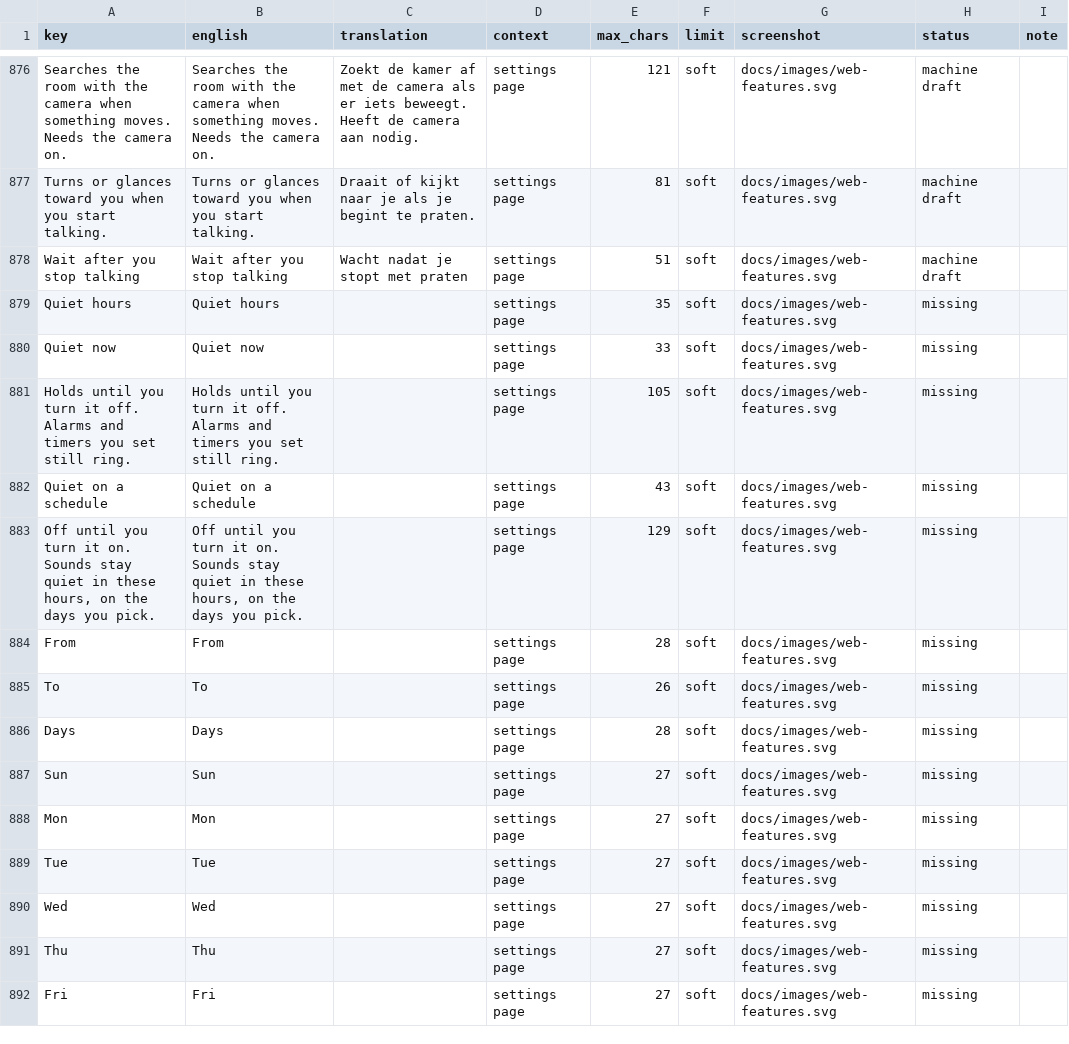
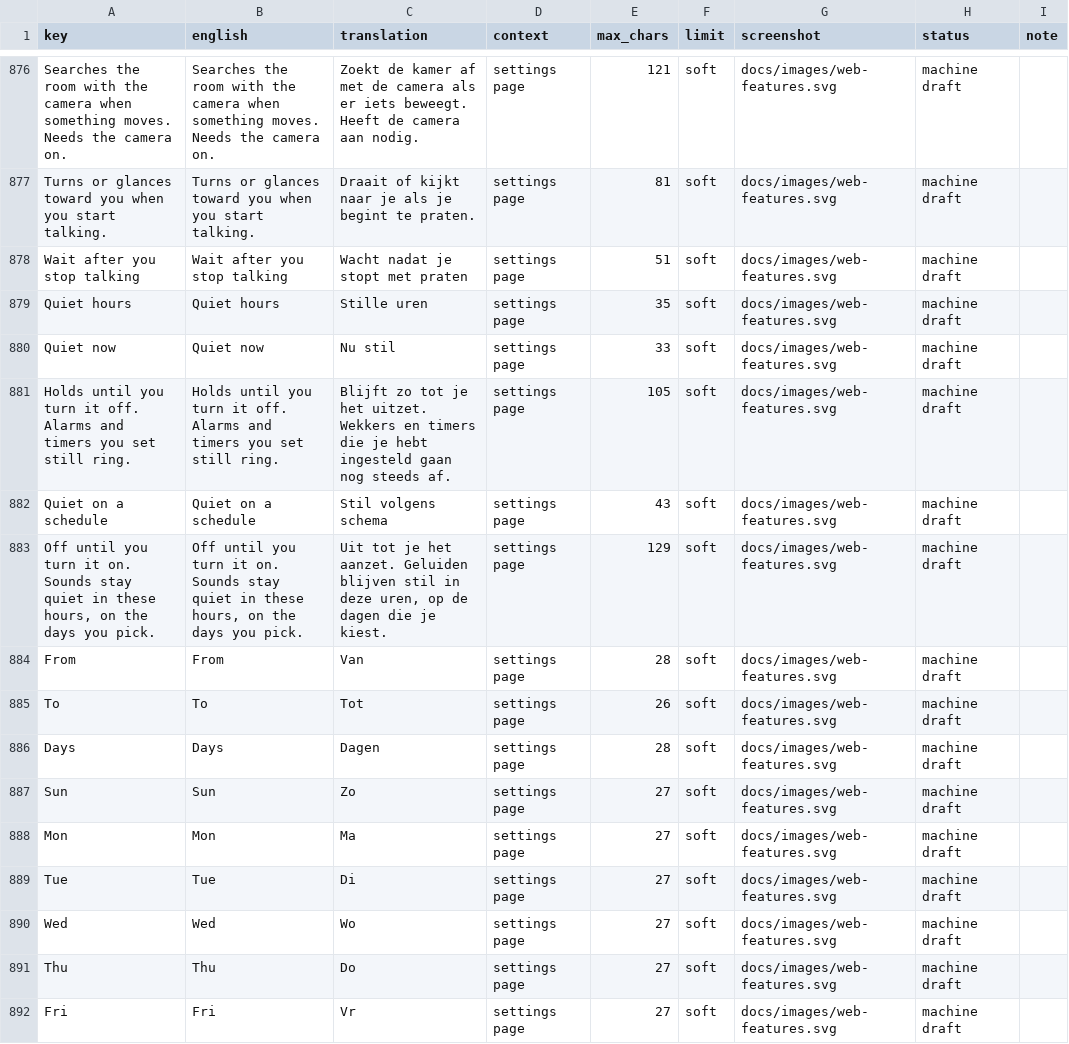
Before and after one commit to getmaipai/stackchan, a CSV file: docs/dev/translation-review/nl.csv, drawn as a sheet; only a part is shown, gaps mark what is left out; the diff covers the shown part only.

```diff
--- a/docs/dev/translation-review/nl.csv
+++ b/docs/dev/translation-review/nl.csv
@@ -878,15 +878,15 @@ Turns or glances toward you when you start talking.,Turns or glances toward you
 Wait after you stop talking,Wait after you stop talking,Wacht nadat je stopt met praten,settings page,51,soft,docs/images/web-features.svg,machine draft,
-Quiet hours,Quiet hours,,settings page,35,soft,docs/images/web-features.svg,missing,
-Quiet now,Quiet now,,settings page,33,soft,docs/images/web-features.svg,missing,
-Holds until you turn it off. Alarms and timers you set still ring.,Holds until you turn it off. Alarms and timers you set still ring.,,settings page,105,soft,docs/images/web-features.svg,missing,
-Quiet on a schedule,Quiet on a schedule,,settings page,43,soft,docs/images/web-features.svg,missing,
-"Off until you turn it on. Sounds stay quiet in these hours, on the days you pick.","Off until you turn it on. Sounds stay quiet in these hours, on the days you pick.",,settings page,129,soft,docs/images/web-features.svg,missing,
-From,From,,settings page,28,soft,docs/images/web-features.svg,missing,
-To,To,,settings page,26,soft,docs/images/web-features.svg,missing,
-Days,Days,,settings page,28,soft,docs/images/web-features.svg,missing,
-Sun,Sun,,settings page,27,soft,docs/images/web-features.svg,missing,
-Mon,Mon,,settings page,27,soft,docs/images/web-features.svg,missing,
-Tue,Tue,,settings page,27,soft,docs/images/web-features.svg,missing,
-Wed,Wed,,settings page,27,soft,docs/images/web-features.svg,missing,
-Thu,Thu,,settings page,27,soft,docs/images/web-features.svg,missing,
-Fri,Fri,,settings page,27,soft,docs/images/web-features.svg,missing,
+Quiet hours,Quiet hours,Stille uren,settings page,35,soft,docs/images/web-features.svg,machine draft,
+Quiet now,Quiet now,Nu stil,settings page,33,soft,docs/images/web-features.svg,machine draft,
+Holds until you turn it off. Alarms and timers you set still ring.,Holds until you turn it off. Alarms and timers you set still ring.,Blijft zo tot je het uitzet. Wekkers en timers die je hebt ingesteld gaan nog steeds af.,settings page,105,soft,docs/images/web-features.svg,machine draft,
+Quiet on a schedule,Quiet on a schedule,Stil volgens schema,settings page,43,soft,docs/images/web-features.svg,machine draft,
+"Off until you turn it on. Sounds stay quiet in these hours, on the days you pick.","Off until you turn it on. Sounds stay quiet in these hours, on the days you pick.","Uit tot je het aanzet. Geluiden blijven stil in deze uren, op de dagen die je kiest.",settings page,129,soft,docs/images/web-features.svg,machine draft,
+From,From,Van,settings page,28,soft,docs/images/web-features.svg,machine draft,
+To,To,Tot,settings page,26,soft,docs/images/web-features.svg,machine draft,
+Days,Days,Dagen,settings page,28,soft,docs/images/web-features.svg,machine draft,
+Sun,Sun,Zo,settings page,27,soft,docs/images/web-features.svg,machine draft,
+Mon,Mon,Ma,settings page,27,soft,docs/images/web-features.svg,machine draft,
+Tue,Tue,Di,settings page,27,soft,docs/images/web-features.svg,machine draft,
+Wed,Wed,Wo,settings page,27,soft,docs/images/web-features.svg,machine draft,
+Thu,Thu,Do,settings page,27,soft,docs/images/web-features.svg,machine draft,
+Fri,Fri,Vr,settings page,27,soft,docs/images/web-features.svg,machine draft,
```
Also changed, not shown: 62 edited cells elsewhere in this file, docs/dev/translation-review/cs.csv, docs/dev/translation-review/nb.csv, 14 other files.
